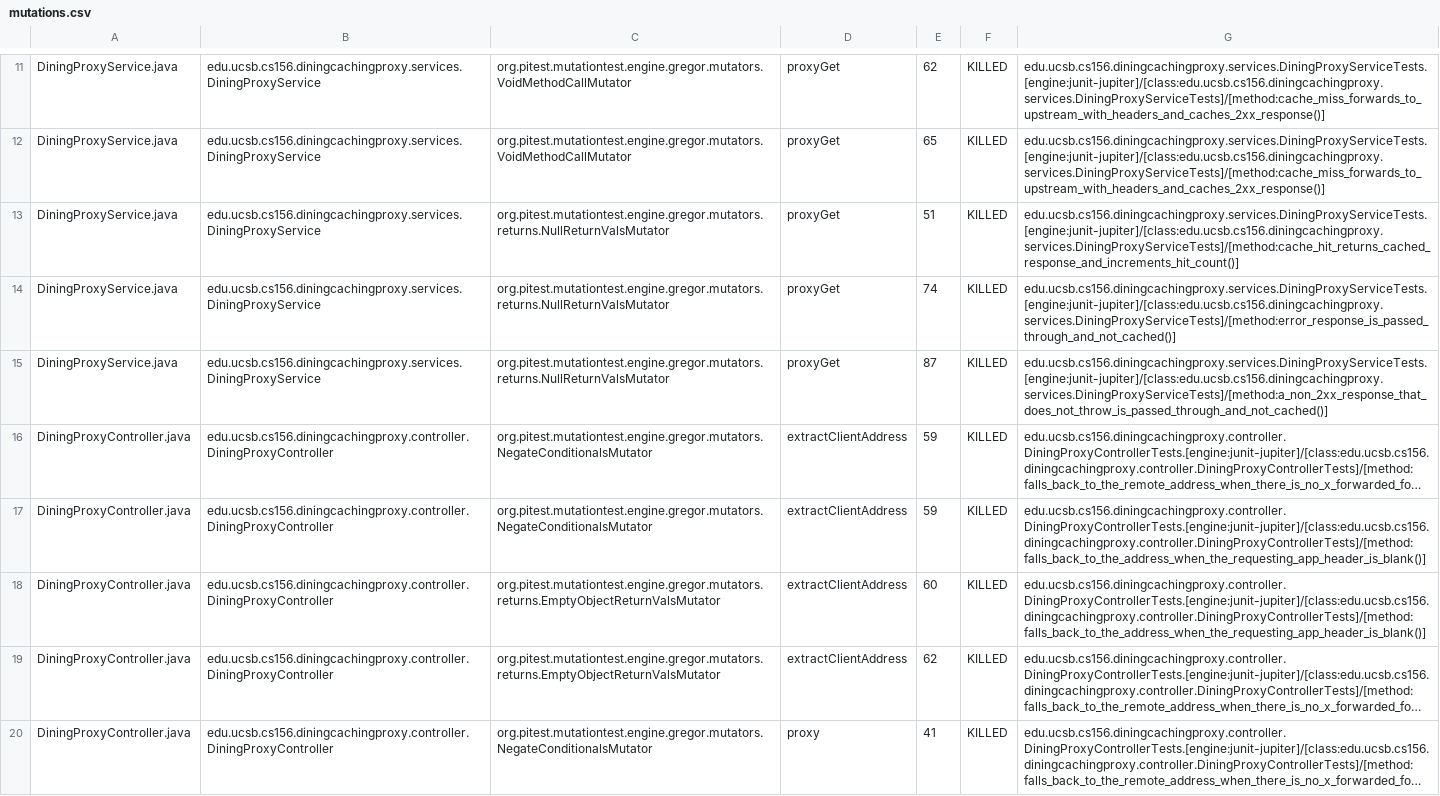
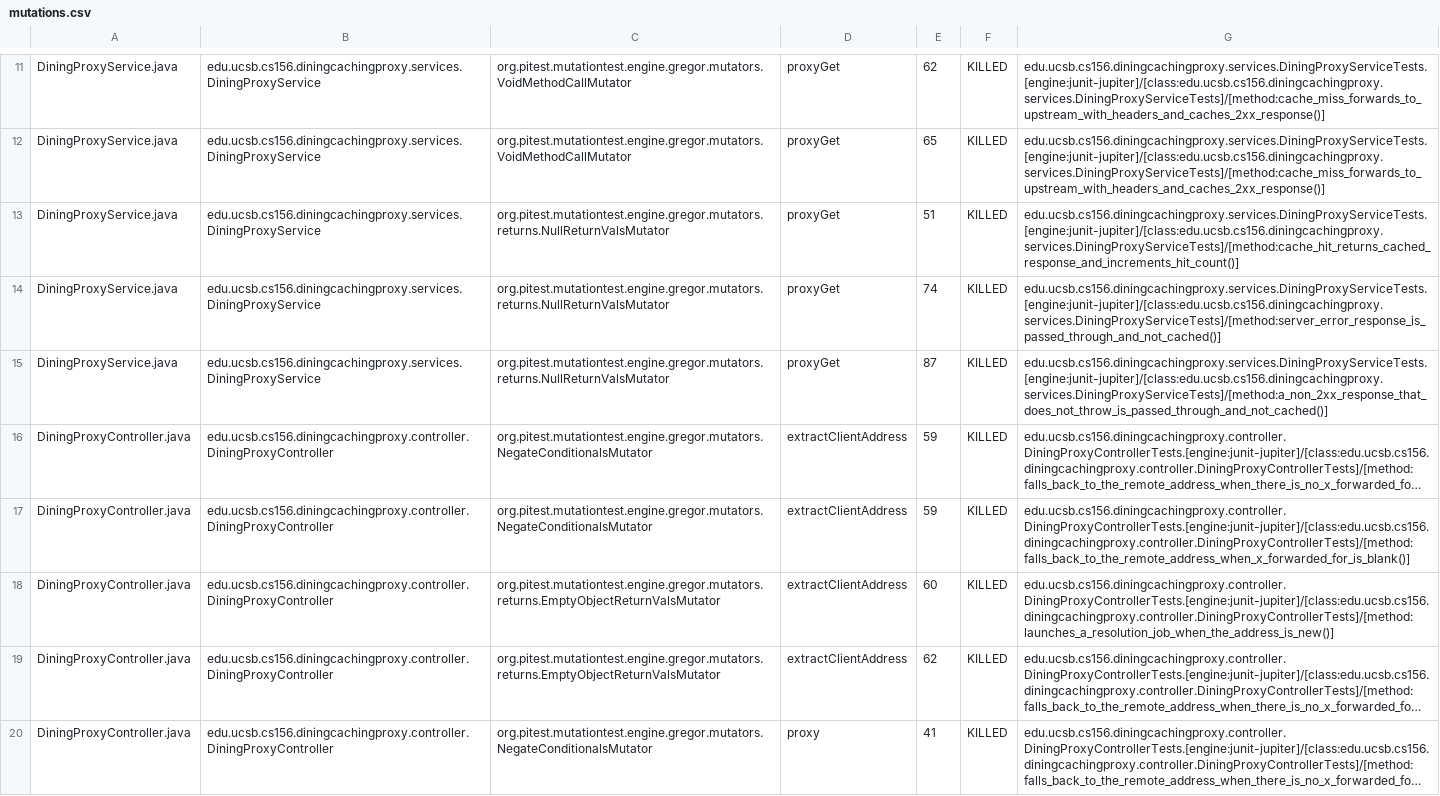
Before and after one commit to ucsb-cs156/proj-dining-caching-proxy, a CSV file: prs/32/pitest/mutations.csv, drawn as a sheet; only a part is shown, gaps mark what is left out; long unchanged cells end in …; the diff covers the shown part only; the diff names each change by its address in the sheet, - before the commit and + after, or states it on an @@ line.

Commit message:
Deploying to gh-pages from @ ucsb-cs156/proj-dining-caching-proxy@c2a80b68ffbda0822112955852a025c0e0f9361f 🚀

```diff
--- a/prs/32/pitest/mutations.csv
+++ b/prs/32/pitest/mutations.csv
-G14: edu.ucsb.cs156.diningcachingproxy.services.DiningProxyServiceTests.[engine:junit-jupiter]/[class:edu.ucsb.cs156.diningcachingproxy.services.DiningProxyServiceTests]/[method:error_response_is_passed_through_and_not_cached()]
+G14: edu.ucsb.cs156.diningcachingproxy.services.DiningProxyServiceTests.[engine:junit-jupiter]/[class:edu.ucsb.cs156.diningcachingproxy.services.DiningProxyServiceTests]/[method:server_error_response_is_passed_through_and_not_cached()]
-G17: edu.ucsb.cs156.diningcachingproxy.controller.DiningProxyControllerTests.[engine:junit-jupiter]/[class:edu.ucsb.cs156.diningcachingproxy.controller.DiningProxyControllerTests]/[method:falls_back_to_the_address_when_the_requesting_app_header_is_blank()]
+G17: edu.ucsb.cs156.diningcachingproxy.controller.DiningProxyControllerTests.[engine:junit-jupiter]/[class:edu.ucsb.cs156.diningcachingproxy.controller.DiningProxyControllerTests]/[method:falls_back_to_the_remote_address_when_x_forwarded_for_is_blank()]
-G18: edu.ucsb.cs156.diningcachingproxy.controller.DiningProxyControllerTests.[engine:junit-jupiter]/[class:edu.ucsb.cs156.diningcachingproxy.controller.DiningProxyControllerTests]/[method:falls_back_to_the_address_when_the_requesting_app_header_is_blank()]
+G18: edu.ucsb.cs156.diningcachingproxy.controller.DiningProxyControllerTests.[engine:junit-jupiter]/[class:edu.ucsb.cs156.diningcachingproxy.controller.DiningProxyControllerTests]/[method:launches_a_resolution_job_when_the_address_is_new()]
```
Also changed, not shown: 8 edited cells elsewhere in this file, 24 other files.
